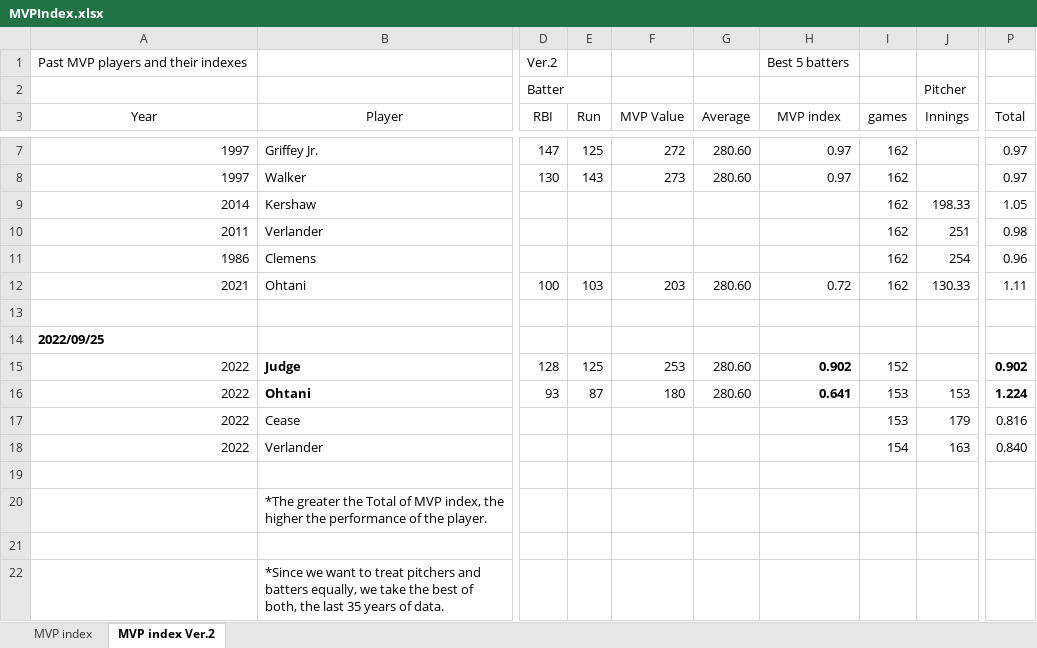
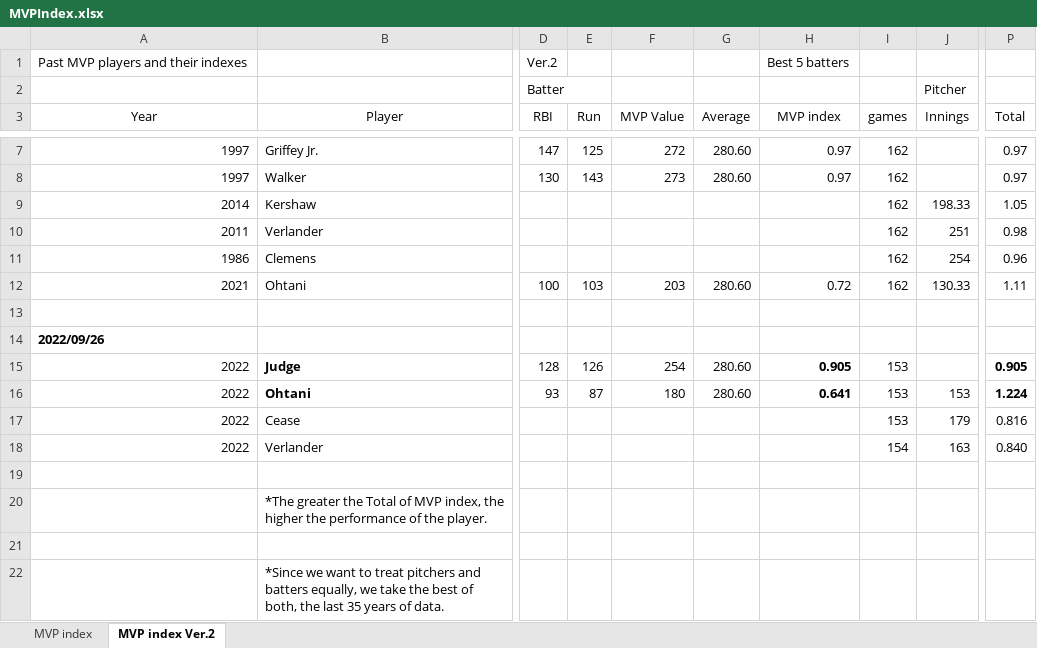
Before and after one commit to s-mineyama/MVPindex, an Excel workbook: MVPIndex.xlsx, sheet MVP index Ver.2, drawn as a sheet; only a part is shown, gaps mark what is left out; values as stored, in another font and other column widths than the file's, no borders; the diff names each change by its address in the sheet, - before the commit and + after, or states it on an @@ line.

Commit message:
9/26

```diff
--- a/MVPIndex.xlsx (sheet MVP index Ver.2)
+++ b/MVPIndex.xlsx (sheet MVP index Ver.2)
-A14 (Year): 2022/09/25
+A14 (Year): 2022/09/26
-E15 (Run): 125
+E15 (Run): 126
-F15 (MVP Value): 253
+F15 (MVP Value): 254
-H15 (MVP index): 0.902
+H15 (MVP index): 0.905
-I15 (games): 152
+I15 (games): 153
-P15 (Total): 0.902
+P15 (Total): 0.905
```
